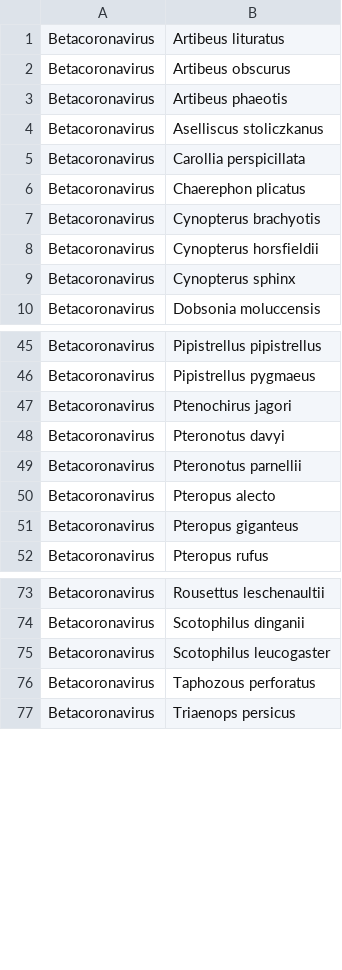
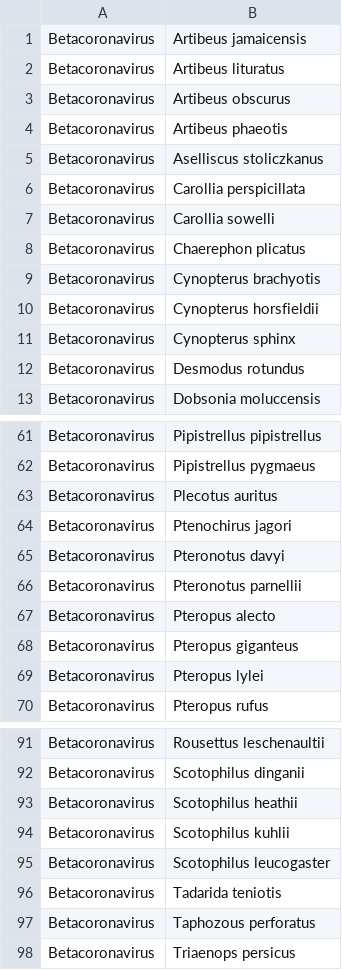
Before and after one commit to viralemergence/poisot-betacov, a CSV file: edgelists/known-betacov-bats.csv, drawn as a sheet; only a part is shown, gaps mark what is left out; the diff covers the shown part only; the diff names each change by its address in the sheet, - before the commit and + after, or states it on an @@ line.

```diff
--- a/edgelists/known-betacov-bats.csv
+++ b/edgelists/known-betacov-bats.csv
+row 1: Betacoronavirus | Artibeus jamaicensis
+row 7: Betacoronavirus | Carollia sowelli
+row 12: Betacoronavirus | Desmodus rotundus
+row 63: Betacoronavirus | Plecotus auritus
+row 69: Betacoronavirus | Pteropus lylei
+row 93: Betacoronavirus | Scotophilus heathii
+row 94: Betacoronavirus | Scotophilus kuhlii
+row 96: Betacoronavirus | Tadarida teniotis
```
Also changed, not shown: 13 added rows elsewhere in this file, edgelists/known-betacov-mammals.csv, predictions/PoisotKnn1Bat.csv, 8 other files.
